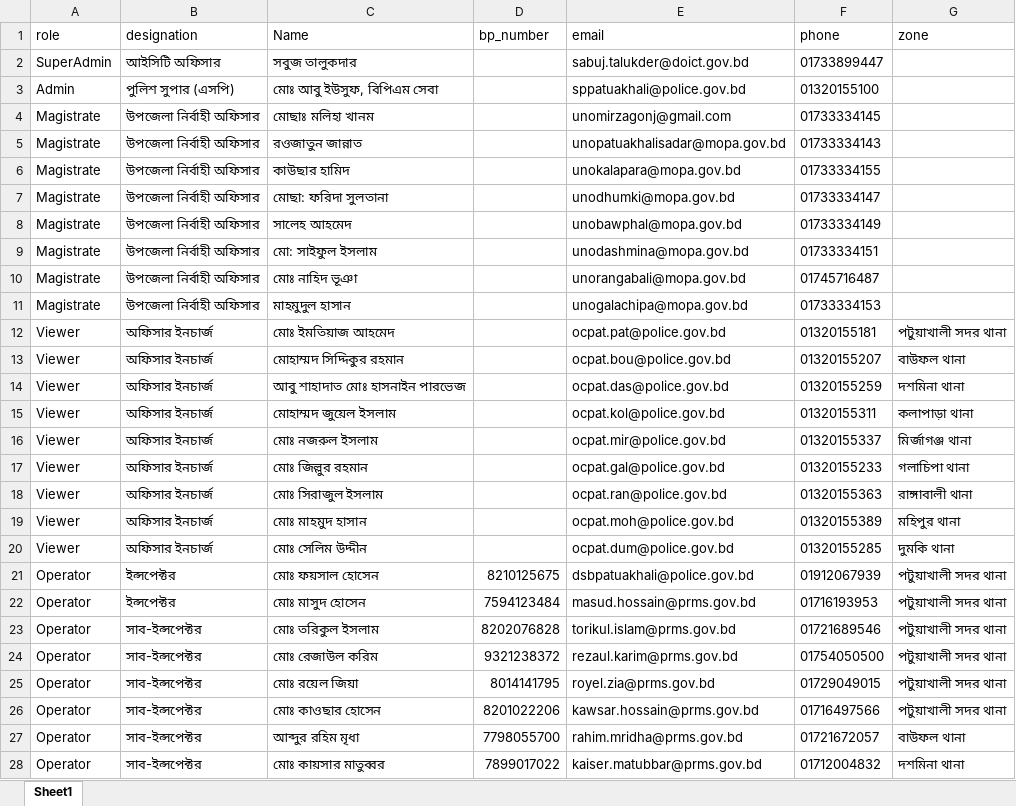
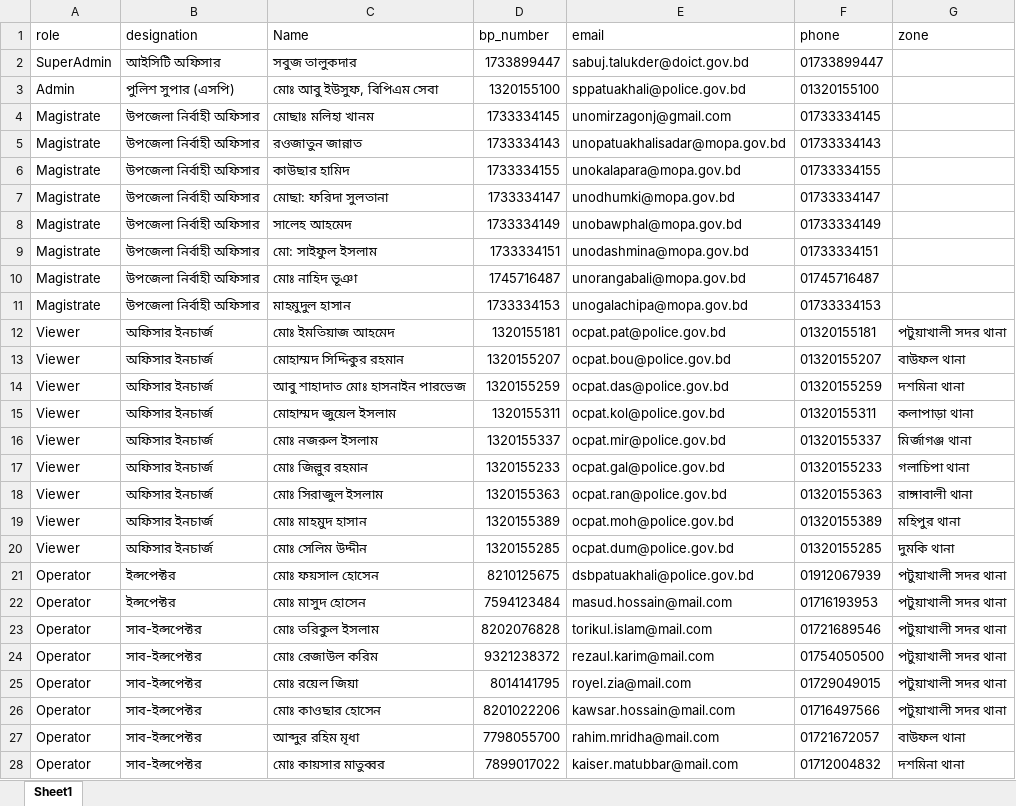
Before and after one commit to webweaverashik/police_rms, an Excel workbook: public/uploads/all_users.xlsx, sheet Sheet1, drawn as a sheet; only a part is shown; values as stored, in another font and other column widths than the file's, no borders; conditional formats not drawn; the diff covers the shown part only; the diff names each change by its address in the sheet, - before the commit and + after, or states it on an @@ line.

```diff
--- a/public/uploads/all_users.xlsx (sheet Sheet1)
+++ b/public/uploads/all_users.xlsx (sheet Sheet1)
-D2 (bp_number): (empty)
+D2 (bp_number): 1733899447
-D3 (bp_number): (empty)
+D3 (bp_number): 1320155100
-D4 (bp_number): (empty)
+D4 (bp_number): 1733334145
-D5 (bp_number): (empty)
+D5 (bp_number): 1733334143
-D6 (bp_number): (empty)
+D6 (bp_number): 1733334155
-D7 (bp_number): (empty)
+D7 (bp_number): 1733334147
-D8 (bp_number): (empty)
+D8 (bp_number): 1733334149
-D9 (bp_number): (empty)
+D9 (bp_number): 1733334151
-D10 (bp_number): (empty)
+D10 (bp_number): 1745716487
-D11 (bp_number): (empty)
+D11 (bp_number): 1733334153
-D12 (bp_number): (empty)
+D12 (bp_number): 1320155181
-D13 (bp_number): (empty)
+D13 (bp_number): 1320155207
-D14 (bp_number): (empty)
+D14 (bp_number): 1320155259
-D15 (bp_number): (empty)
+D15 (bp_number): 1320155311
-D16 (bp_number): (empty)
+D16 (bp_number): 1320155337
-D17 (bp_number): (empty)
+D17 (bp_number): 1320155233
-D18 (bp_number): (empty)
+D18 (bp_number): 1320155363
-D19 (bp_number): (empty)
+D19 (bp_number): 1320155389
-D20 (bp_number): (empty)
+D20 (bp_number): 1320155285
-E22 (email): masud.hossain@prms.gov.bd
+E22 (email): masud.hossain@mail.com
-E23 (email): torikul.islam@prms.gov.bd
+E23 (email): torikul.islam@mail.com
-E24 (email): rezaul.karim@prms.gov.bd
+E24 (email): rezaul.karim@mail.com
-E25 (email): royel.zia@prms.gov.bd
+E25 (email): royel.zia@mail.com
-E26 (email): kawsar.hossain@prms.gov.bd
+E26 (email): kawsar.hossain@mail.com
-E27 (email): rahim.mridha@prms.gov.bd
+E27 (email): rahim.mridha@mail.com
-E28 (email): kaiser.matubbar@prms.gov.bd
+E28 (email): kaiser.matubbar@mail.com
```
Also changed, not shown: 1 added row, 2 removed rows and 28 edited cells elsewhere in this sheet, 11 other files.
